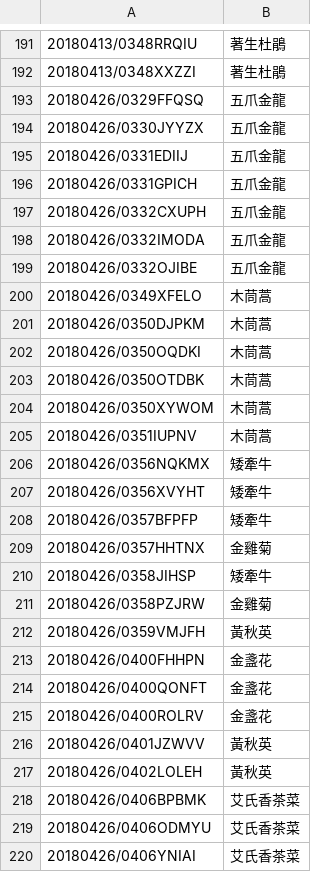
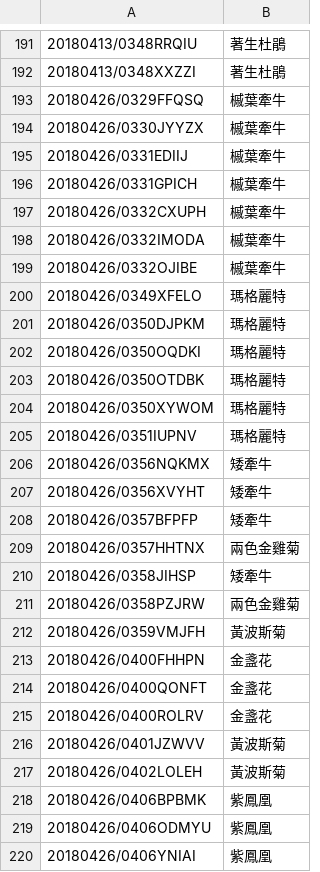
Before and after one commit to plant-tw/PlantsData, a CSV file: result.csv, drawn as a sheet; only a part is shown, gaps mark what is left out; the diff covers the shown part only.

Commit message:
Improve labeling

```diff
--- a/result.csv
+++ b/result.csv
@@ -192,15 +192,15 @@
 20180413/0348XXZZI,著生杜鵑
-20180426/0329FFQSQ,五爪金龍
-20180426/0330JYYZX,五爪金龍
-20180426/0331EDIIJ,五爪金龍
-20180426/0331GPICH,五爪金龍
-20180426/0332CXUPH,五爪金龍
-20180426/0332IMODA,五爪金龍
-20180426/0332OJIBE,五爪金龍
-20180426/0349XFELO,木茼蒿
-20180426/0350DJPKM,木茼蒿
-20180426/0350OQDKI,木茼蒿
-20180426/0350OTDBK,木茼蒿
-20180426/0350XYWOM,木茼蒿
-20180426/0351IUPNV,木茼蒿
+20180426/0329FFQSQ,槭葉牽牛
+20180426/0330JYYZX,槭葉牽牛
+20180426/0331EDIIJ,槭葉牽牛
+20180426/0331GPICH,槭葉牽牛
+20180426/0332CXUPH,槭葉牽牛
+20180426/0332IMODA,槭葉牽牛
+20180426/0332OJIBE,槭葉牽牛
+20180426/0349XFELO,瑪格麗特
+20180426/0350DJPKM,瑪格麗特
+20180426/0350OQDKI,瑪格麗特
+20180426/0350OTDBK,瑪格麗特
+20180426/0350XYWOM,瑪格麗特
+20180426/0351IUPNV,瑪格麗特
 20180426/0356NQKMX,矮牽牛
@@ -208,6 +208,6 @@
 20180426/0357BFPFP,矮牽牛
-20180426/0357HHTNX,金雞菊
+20180426/0357HHTNX,兩色金雞菊
 20180426/0358JIHSP,矮牽牛
-20180426/0358PZJRW,金雞菊
-20180426/0359VMJFH,黃秋英
+20180426/0358PZJRW,兩色金雞菊
+20180426/0359VMJFH,黃波斯菊
 20180426/0400FHHPN,金盞花
@@ -215,6 +215,6 @@
 20180426/0400ROLRV,金盞花
-20180426/0401JZWVV,黃秋英
-20180426/0402LOLEH,黃秋英
-20180426/0406BPBMK,艾氏香茶菜
-20180426/0406ODMYU,艾氏香茶菜
-20180426/0406YNIAI,艾氏香茶菜
+20180426/0401JZWVV,黃波斯菊
+20180426/0402LOLEH,黃波斯菊
+20180426/0406BPBMK,紫鳳凰
+20180426/0406ODMYU,紫鳳凰
+20180426/0406YNIAI,紫鳳凰
```
Also changed, not shown: 43 edited cells elsewhere in this file.
